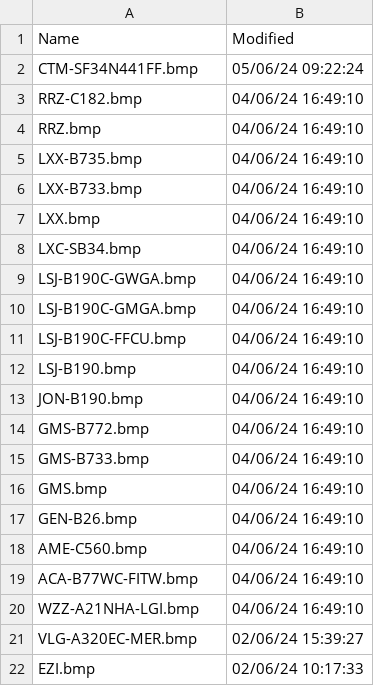
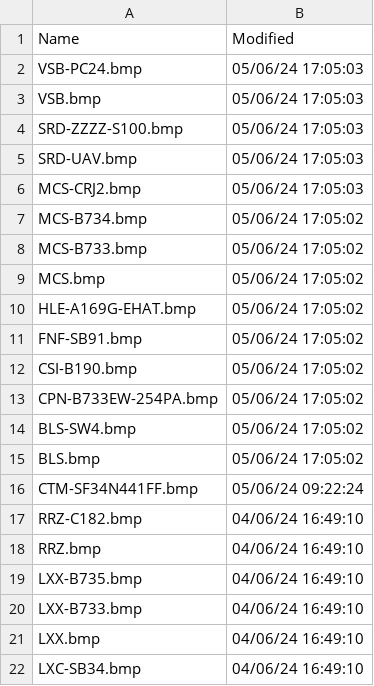
Before and after one commit to rikgale/VRSOperatorFlags, a CSV file: OperatorFlagsList.csv, drawn as a sheet; only a part is shown; the shorter side is filled out with more unchanged rows.

```diff
--- a/OperatorFlagsList.csv
+++ b/OperatorFlagsList.csv
@@ -1,2 +1,16 @@
 Name,Modified
+VSB-PC24.bmp,05/06/24 17:05:03
+VSB.bmp,05/06/24 17:05:03
+SRD-ZZZZ-S100.bmp,05/06/24 17:05:03
+SRD-UAV.bmp,05/06/24 17:05:03
+MCS-CRJ2.bmp,05/06/24 17:05:03
+MCS-B734.bmp,05/06/24 17:05:02
+MCS-B733.bmp,05/06/24 17:05:02
+MCS.bmp,05/06/24 17:05:02
+HLE-A169G-EHAT.bmp,05/06/24 17:05:02
+FNF-SB91.bmp,05/06/24 17:05:02
+CSI-B190.bmp,05/06/24 17:05:02
+CPN-B733EW-254PA.bmp,05/06/24 17:05:02
+BLS-SW4.bmp,05/06/24 17:05:02
+BLS.bmp,05/06/24 17:05:02
 CTM-SF34N441FF.bmp,05/06/24 09:22:24
```
Also changed, not shown: 1 other file.
